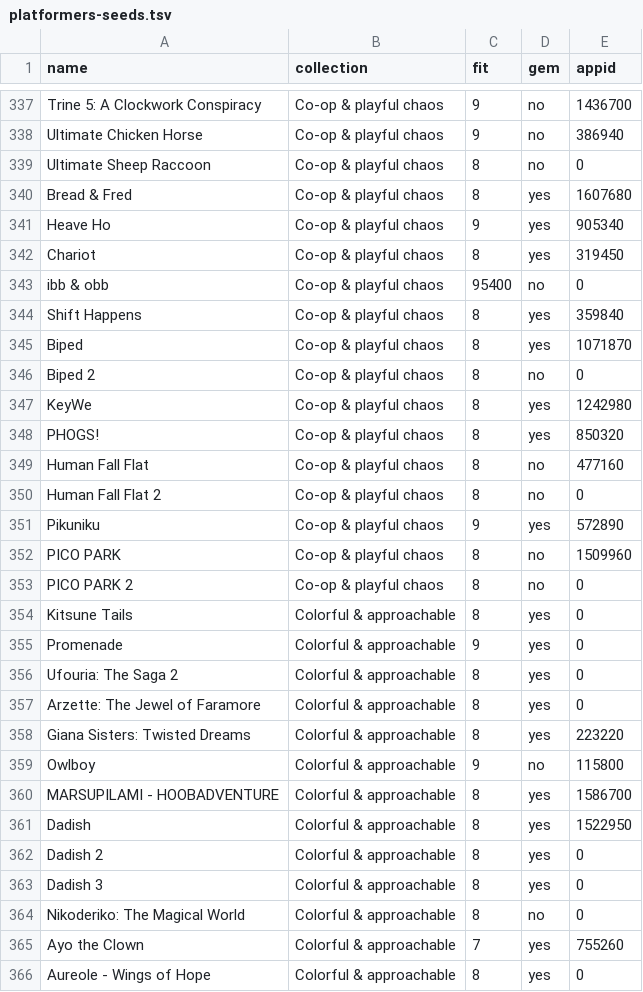
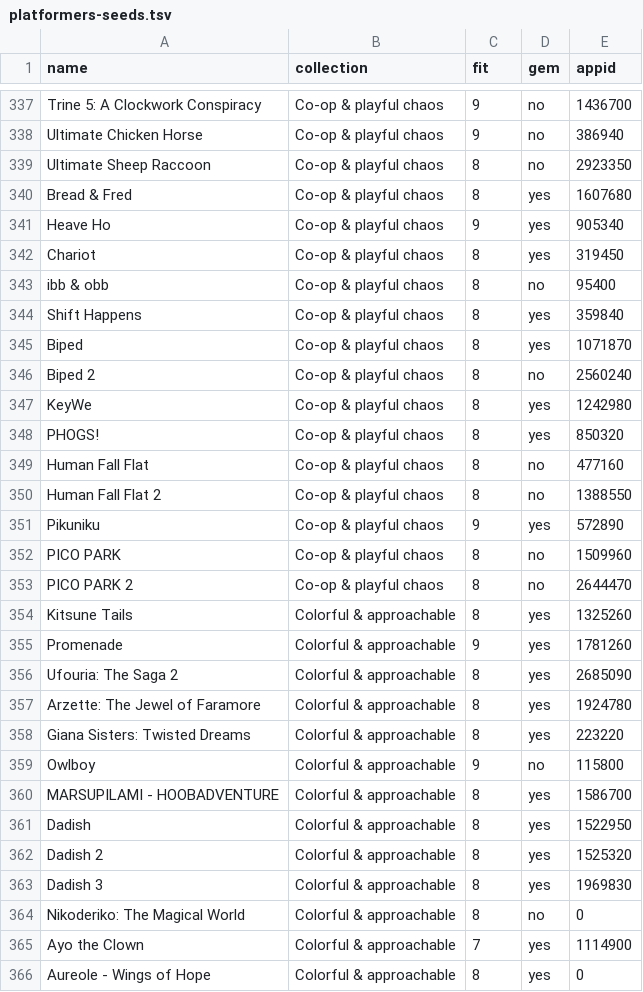
Before and after one commit to Herbertofury/Games, a TSV file: data/platformers-seeds.tsv, drawn as a sheet; only a part is shown, gaps mark what is left out; the diff covers the shown part only.

```diff
--- a/data/platformers-seeds.tsv
+++ b/data/platformers-seeds.tsv
@@ -338,3 +338,3 @@ Trine 5: A Clockwork Conspiracy	Co-op & playful chaos	9	no	1436700
 Ultimate Chicken Horse	Co-op & playful chaos	9	no	386940
-Ultimate Sheep Raccoon	Co-op & playful chaos	8	no	0
+Ultimate Sheep Raccoon	Co-op & playful chaos	8	no	2923350
 Bread & Fred	Co-op & playful chaos	8	yes	1607680
@@ -342,6 +342,6 @@ Heave Ho	Co-op & playful chaos	9	yes	905340
 Chariot	Co-op & playful chaos	8	yes	319450
-ibb & obb	Co-op & playful chaos	95400	no	0
+ibb & obb	Co-op & playful chaos	8	no	95400
 Shift Happens	Co-op & playful chaos	8	yes	359840
 Biped	Co-op & playful chaos	8	yes	1071870
-Biped 2	Co-op & playful chaos	8	no	0
+Biped 2	Co-op & playful chaos	8	no	2560240
 KeyWe	Co-op & playful chaos	8	yes	1242980
@@ -349,10 +349,10 @@ PHOGS!	Co-op & playful chaos	8	yes	850320
 Human Fall Flat	Co-op & playful chaos	8	no	477160
-Human Fall Flat 2	Co-op & playful chaos	8	no	0
+Human Fall Flat 2	Co-op & playful chaos	8	no	1388550
 Pikuniku	Co-op & playful chaos	9	yes	572890
 PICO PARK	Co-op & playful chaos	8	no	1509960
-PICO PARK 2	Co-op & playful chaos	8	no	0
-Kitsune Tails	Colorful & approachable	8	yes	0
-Promenade	Colorful & approachable	9	yes	0
-Ufouria: The Saga 2	Colorful & approachable	8	yes	0
-Arzette: The Jewel of Faramore	Colorful & approachable	8	yes	0
+PICO PARK 2	Co-op & playful chaos	8	no	2644470
+Kitsune Tails	Colorful & approachable	8	yes	1325260
+Promenade	Colorful & approachable	9	yes	1781260
+Ufouria: The Saga 2	Colorful & approachable	8	yes	2685090
+Arzette: The Jewel of Faramore	Colorful & approachable	8	yes	1924780
 Giana Sisters: Twisted Dreams	Colorful & approachable	8	yes	223220
@@ -361,6 +361,6 @@ MARSUPILAMI - HOOBADVENTURE	Colorful & approachable	8	yes	1586700
 Dadish	Colorful & approachable	8	yes	1522950
-Dadish 2	Colorful & approachable	8	yes	0
-Dadish 3	Colorful & approachable	8	yes	0
+Dadish 2	Colorful & approachable	8	yes	1525320
+Dadish 3	Colorful & approachable	8	yes	1969830
 Nikoderiko: The Magical World	Colorful & approachable	8	no	0
-Ayo the Clown	Colorful & approachable	7	yes	755260
+Ayo the Clown	Colorful & approachable	7	yes	1114900
 Aureole - Wings of Hope	Colorful & approachable	8	yes	0
```
Also changed, not shown: 38 edited cells elsewhere in this file, 2 other files.
